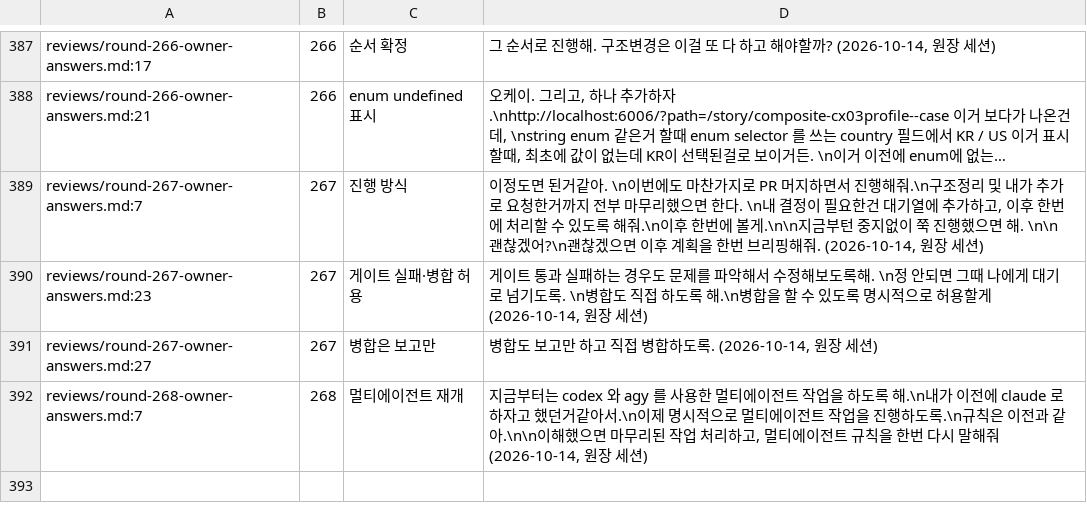
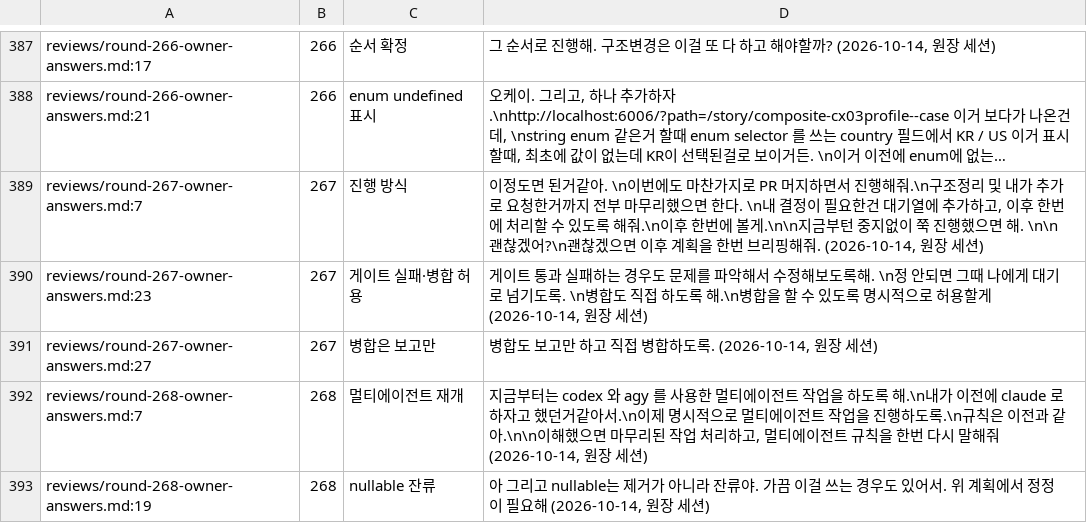
Before and after one commit to vincent-kk/albatrion, a TSV file: packages/canard/schema-form/architecture/ledger/checks/owner-answers.tsv, drawn as a sheet; only a part is shown, gaps mark what is left out; long unchanged cells end in …; the diff names each change by its address in the sheet, - before the commit and + after, or states it on an @@ line.

Commit message:
docs(ledger): round 268 appendix, nullable: true stays and the 265C-01 removal item is cancelled

```diff
--- a/packages/canard/schema-form/architecture/ledger/checks/owner-answers.tsv
+++ b/packages/canard/schema-form/architecture/ledger/checks/owner-answers.tsv
+row 393: reviews/round-268-owner-answers.md:19 | 268 | nullable 잔류 | 아 그리고 nullable는 제거가 아니라 잔류야. 가끔 이걸 쓰는 경우도 있어서. 위 계획에서 정정이 필요해 (2026-10-14, 원장 세션)
```
Also changed, not shown: 3 other files.
